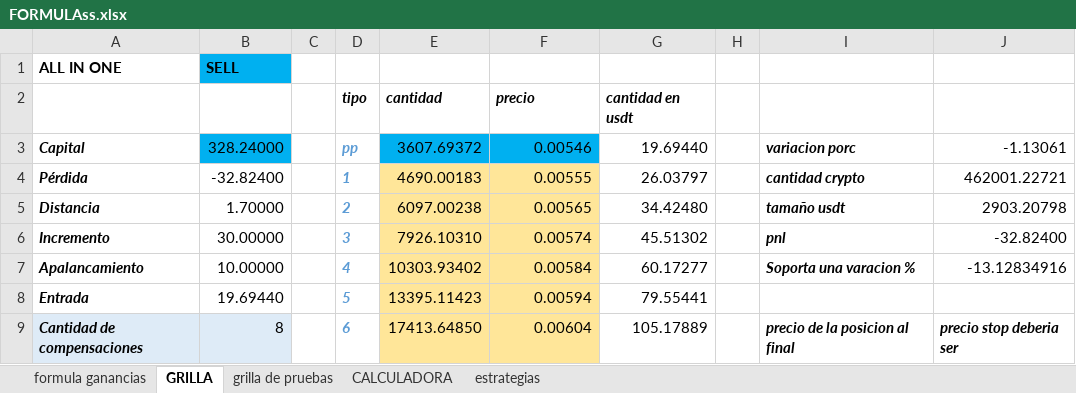
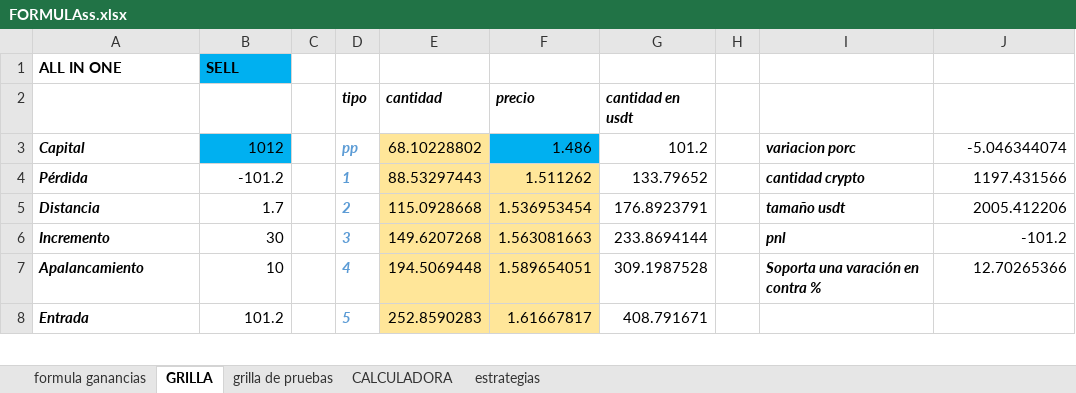
Before and after one commit to luisgomezzz/luchocrypto, an Excel workbook: old/FORMULAss.xlsx, sheet GRILLA, drawn as a sheet; only a part is shown; values as stored, in another font and other column widths than the file's, no borders; conditional formats not drawn; removed rows and columns are numbered as before the commit, all else as after; the diff covers the shown part only; the diff names each change by its address in the sheet, - before the commit and + after, or states it on an @@ line.

```diff
--- a/old/FORMULAss.xlsx (sheet GRILLA)
+++ b/old/FORMULAss.xlsx (sheet GRILLA)
-B3: 328.24000
+B3: 1012
-E3: 3607.69372
+E3: 68.10228802
-E3 fill: #00B0F0
+E3 fill: #FFE699
-F3: 0.00546
+F3: 1.486
-G3: 19.69440
+G3: 101.2
-J3: -1.13061
+J3: -5.046344074
-B4: -32.82400
+B4: -101.2
-E4: 4690.00183
+E4: 88.53297443
-F4: 0.00555
+F4: 1.511262
-G4: 26.03797
+G4: 133.79652
-J4: 462001.22721
+J4: 1197.431566
-B5: 1.70000
+B5: 1.7
-E5: 6097.00238
+E5: 115.0928668
-F5: 0.00565
+F5: 1.536953454
-G5: 34.42480
+G5: 176.8923791
-J5: 2903.20798
+J5: 2005.412206
-B6: 30.00000
+B6: 30
-E6: 7926.10310
+E6: 149.6207268
-F6: 0.00574
+F6: 1.563081663
-G6: 45.51302
+G6: 233.8694144
-J6: -32.82400
+J6: -101.2
-B7: 10.00000
+B7: 10
-E7: 10303.93402
+E7: 194.5069448
-F7: 0.00584
+F7: 1.589654051
-G7: 60.17277
+G7: 309.1987528
-I7: Soporta una varacion %
+I7: Soporta una varación en contra %
-J7: -13.12834916
+J7: 12.70265366
-B8: 19.69440
+B8: 101.2
-E8: 13395.11423
+E8: 252.8590283
-F8: 0.00594
+F8: 1.61667817
-G8: 79.55441
+G8: 408.791671
-row 9: Cantidad de compensaciones | 8 |  | 6 | 17413.64850 | 0.00604 | 105.17889 |  | precio de la posicion al final | precio stop deberia ser
```
Also changed, not shown: 10 added rows, 9 removed rows, 4 edited cells and cell formats elsewhere in this sheet, 2 other files.
